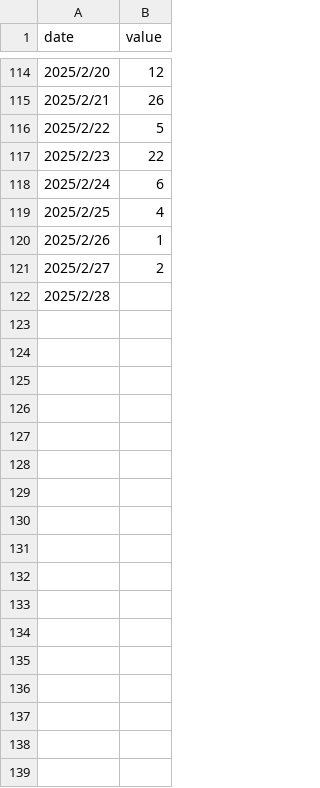
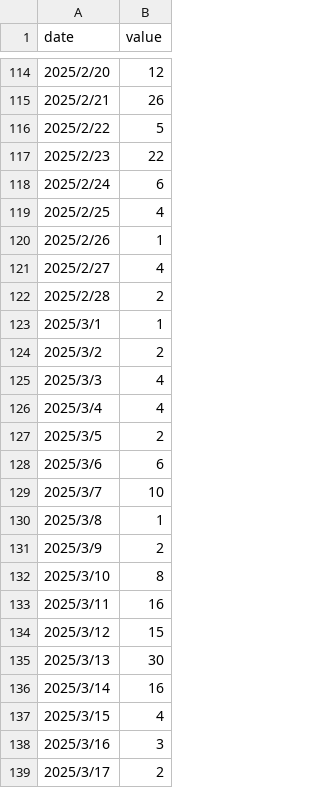
Before and after one commit to Ymgc19/Ymgc19.github.io, a CSV file: access_data/researchmap.csv, drawn as a sheet; only a part is shown, gaps mark what is left out; the diff covers the shown part only.

```diff
--- a/access_data/researchmap.csv
+++ b/access_data/researchmap.csv
@@ -120,3 +120,20 @@ date,value
 2025/2/26,1
-2025/2/27,2
-2025/2/28,
+2025/2/27,4
+2025/2/28,2
+2025/3/1,1
+2025/3/2,2
+2025/3/3,4
+2025/3/4,4
+2025/3/5,2
+2025/3/6,6
+2025/3/7,10
+2025/3/8,1
+2025/3/9,2
+2025/3/10,8
+2025/3/11,16
+2025/3/12,15
+2025/3/13,30
+2025/3/14,16
+2025/3/15,4
+2025/3/16,3
+2025/3/17,2
```
Also changed, not shown: 14 added rows elsewhere in this file, access_data/lon_lat.csv, access_data/personal.csv, 8 other files.
